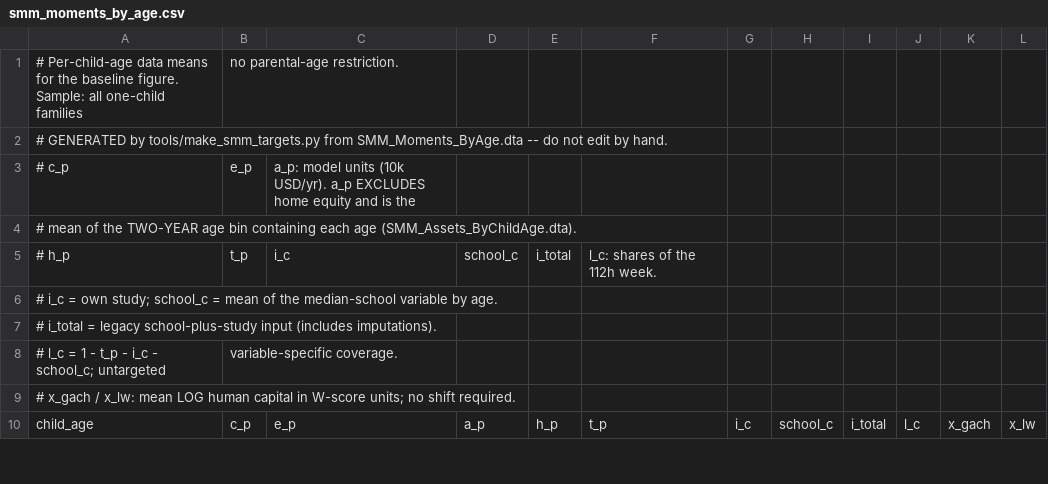
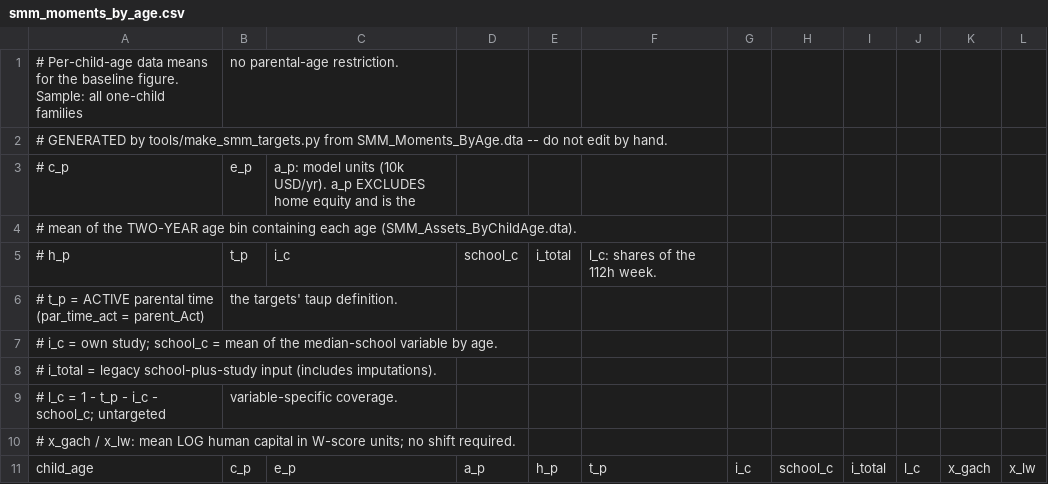
Before and after one commit to Ali-Iranpour/Structural-estimation, a CSV file: Input/smm_moments_by_age.csv, drawn as a sheet; only a part is shown.

Commit message:
Active parental time in the by-age files; stale docs marked; targets snapshot 2026-10-02_152454
Ali, 2026-10-02. The targeted parental-time moments (S6-S8) already use ACTIVE time
(28_smm_moments.do: taup = parent_Act / 112) against the model's sim_t; the generator's untargeted
by-age files (plotted by the notebook) still used par_time_tot. Now t_p and l_c use par_time_act;
the two CSVs equal the 2026-09-27 server version to the last digit (only a header line is new).
Docs: Input/CODEBOOK.md no longer calls par_time_tot "the p of the model"; code/smm/README.md
points to docs/SMM_MEMO19.md and marks its pre-memo-19 sections as history. New targets snapshot
output/smm_runs/2026-10-02_152454_254208_targets (identical to 2026-10-02_144648 apart from
generated / git_commit).

```diff
--- a/Input/smm_moments_by_age.csv
+++ b/Input/smm_moments_by_age.csv
@@ -5,2 +5,3 @@
 # h_p, t_p, i_c, school_c, i_total, l_c: shares of the 112h week.
+# t_p = ACTIVE parental time (par_time_act = parent_Act), the targets' taup definition.
 # i_c = own study; school_c = mean of the median-school variable by age.
```
Also changed, not shown: Input/smm_moments_by_age_cohort.csv, 4 other files.
